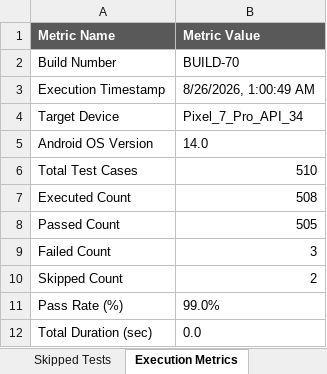
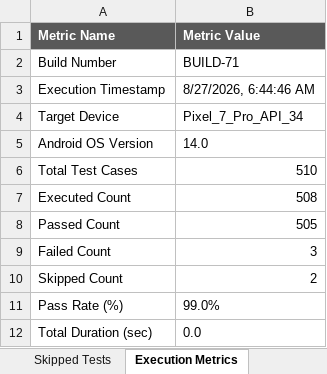
Before and after one commit to naveengoud-max/Arogya-AI, an Excel workbook: reports/latest/Excel/Automation_Test_Report.xlsx, sheet Execution Metrics, drawn as a sheet; values as stored, in another font and other column widths than the file's, no borders; the diff names each change by its address in the sheet, - before the commit and + after, or states it on an @@ line.

```diff
--- a/reports/latest/Excel/Automation_Test_Report.xlsx (sheet Execution Metrics)
+++ b/reports/latest/Excel/Automation_Test_Report.xlsx (sheet Execution Metrics)
-B2 (Metric Value): BUILD-70
+B2 (Metric Value): BUILD-71
-B3 (Metric Value): 8/26/2026, 1:00:49 AM
+B3 (Metric Value): 8/27/2026, 6:44:46 AM
```
Also changed, not shown: sheet Executed Test Cases, sheet Passed Tests, sheet Skipped Tests, reports/latest/Excel/Execution_Summary.xlsx, reports/latest/Excel/Failed_Test_Cases.xlsx, 6 other files.
